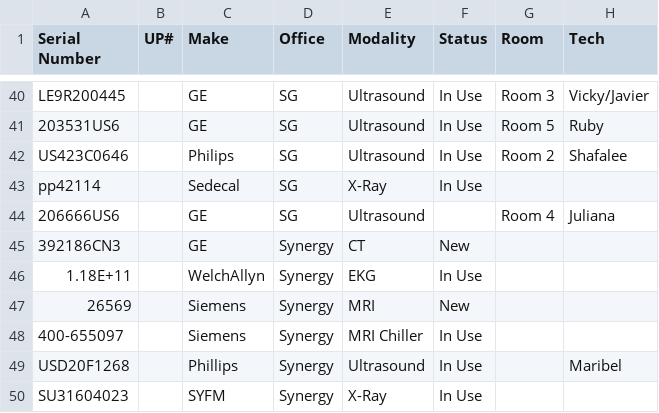
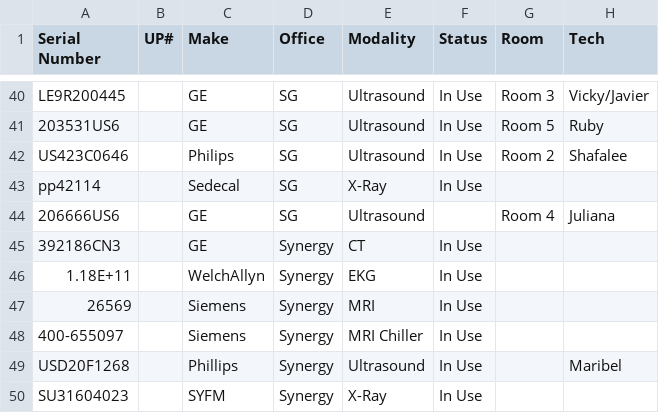
Before and after one commit to dmgastrana/Information, a CSV file: datatable.csv, drawn as a sheet; only a part is shown, gaps mark what is left out; the diff names each change by its address in the sheet, - before the commit and + after, or states it on an @@ line.

Commit message:
Add files via upload

```diff
--- a/datatable.csv
+++ b/datatable.csv
-F45 (Status): New
+F45 (Status): In Use
-F47 (Status): New
+F47 (Status): In Use
```
